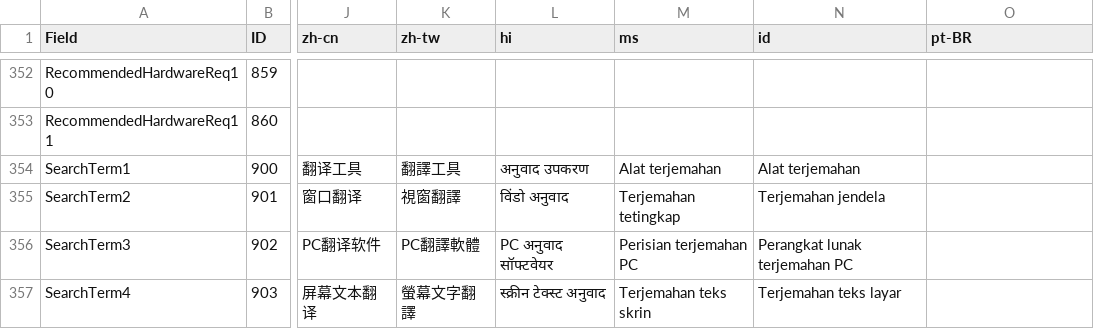
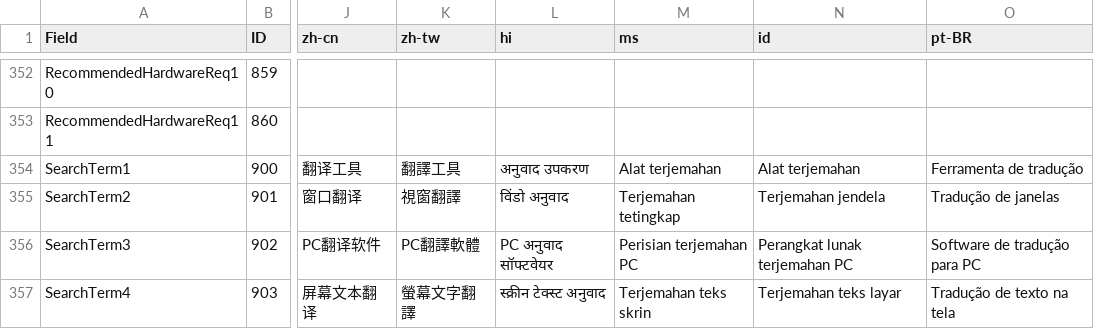
Before and after one commit to Freeesia/WindowTranslator, a CSV file: store/store_info.csv, drawn as a sheet; only a part is shown, gaps mark what is left out; the diff covers the shown part only; the diff names each change by its address in the sheet, - before the commit and + after, or states it on an @@ line.

```diff
--- a/store/store_info.csv
+++ b/store/store_info.csv
-O354 (pt-BR): (empty)
+O354 (pt-BR): Ferramenta de tradução
-O355 (pt-BR): (empty)
+O355 (pt-BR): Tradução de janelas
-O356 (pt-BR): (empty)
+O356 (pt-BR): Software de tradução para PC
-O357 (pt-BR): (empty)
+O357 (pt-BR): Tradução de texto na tela
```
Also changed, not shown: 12 edited cells elsewhere in this file, 2 other files.
